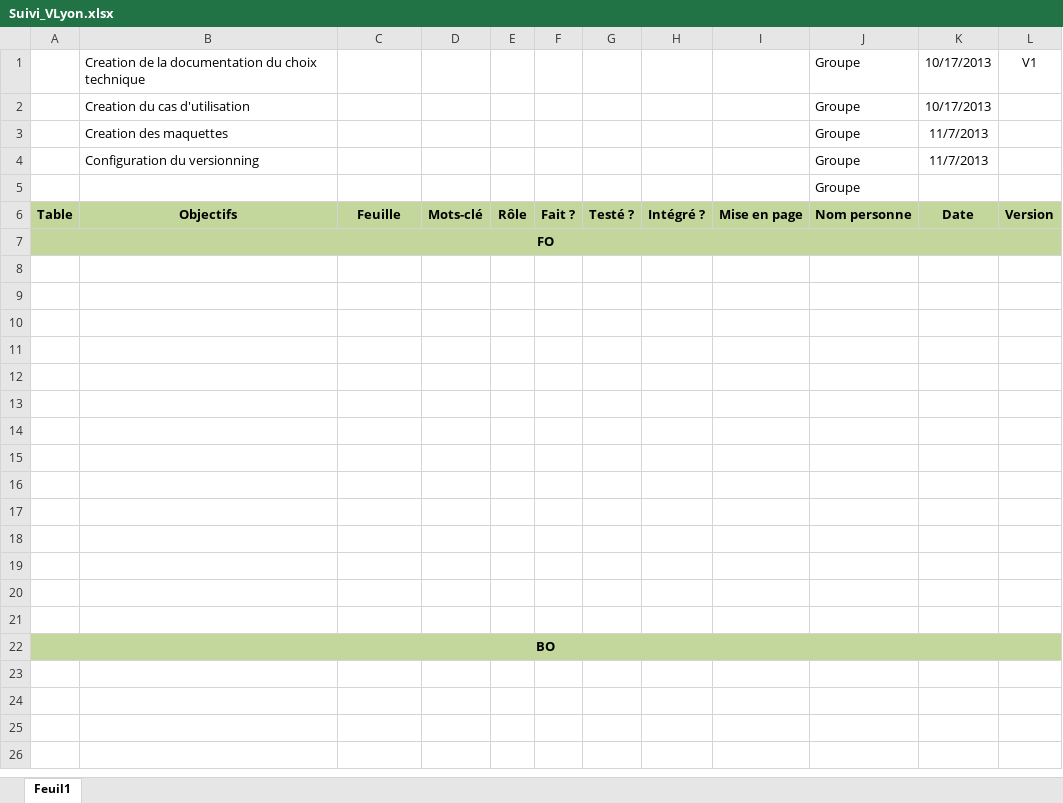
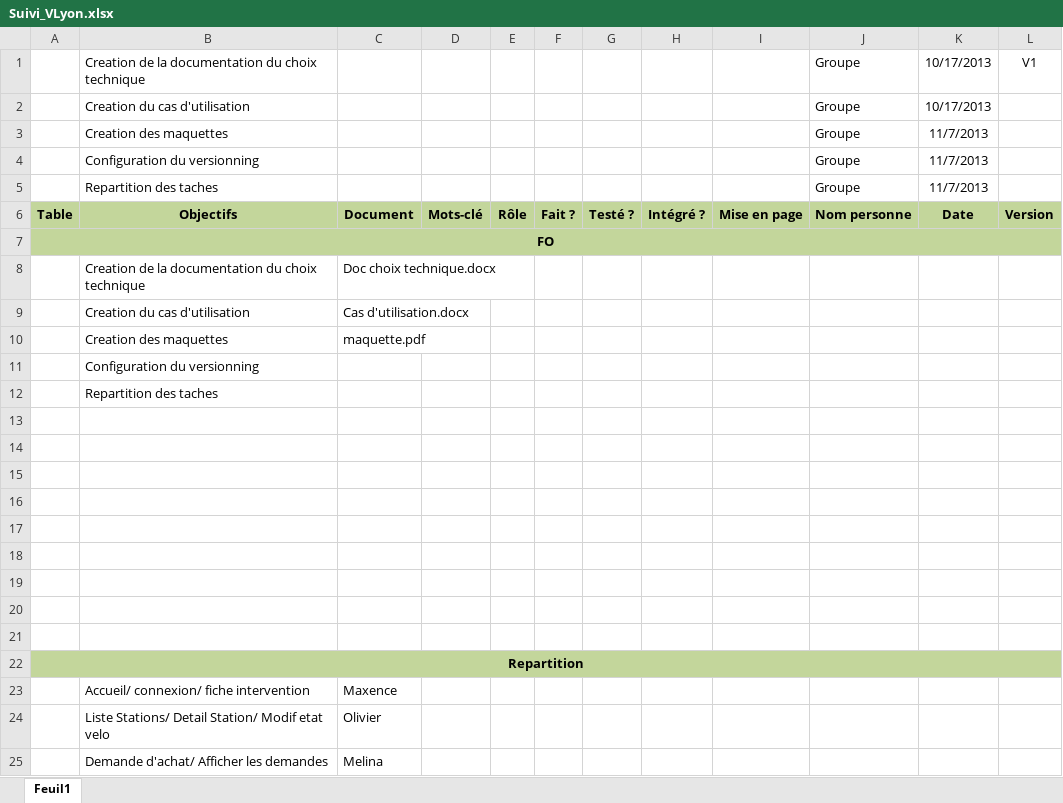
Before and after one commit to MaxenceBures/Vlyon, an Excel workbook: Documentation/Suivi_VLyon.xlsx, sheet Feuil1, drawn as a sheet; values as stored, in another font and other column widths than the file's, no borders; removed rows and columns are numbered as before the commit, all else as after; the diff names each change by its address in the sheet, - before the commit and + after, or states it on an @@ line.

```diff
--- a/Documentation/Suivi_VLyon.xlsx (sheet Feuil1)
+++ b/Documentation/Suivi_VLyon.xlsx (sheet Feuil1)
-row 5:  |  |  |  |  |  |  |  |  | Groupe
+row 5:  | Repartition des taches |  |  |  |  |  |  |  | Groupe | 11/7/2013
-C6: Feuille
+C6: Document
+row 8:  | Creation de la documentation du choix technique | Doc choix technique.docx
+row 9:  | Creation du cas d'utilisation | Cas d'utilisation.docx
+row 10:  | Creation des maquettes | maquette.pdf
+row 11:  | Configuration du versionning
+row 12:  | Repartition des taches
-A22: (empty)
+A22: Repartition
-A22:L22 fill: none
+A22:L22 fill: #C3D69B
+A22:L22 merged
-row 23: (empty)
+row 23:  | Accueil/ connexion/ fiche intervention | Maxence
-row 24: (empty)
+row 24:  | Liste Stations/ Detail Station/ Modif etat velo | Olivier
-row 25: (empty)
+row 25:  | Demande d'achat/ Afficher les demandes | Melina
-row 21: (empty)
-row 22: BO
```
Also changed, not shown: 1 other file.
